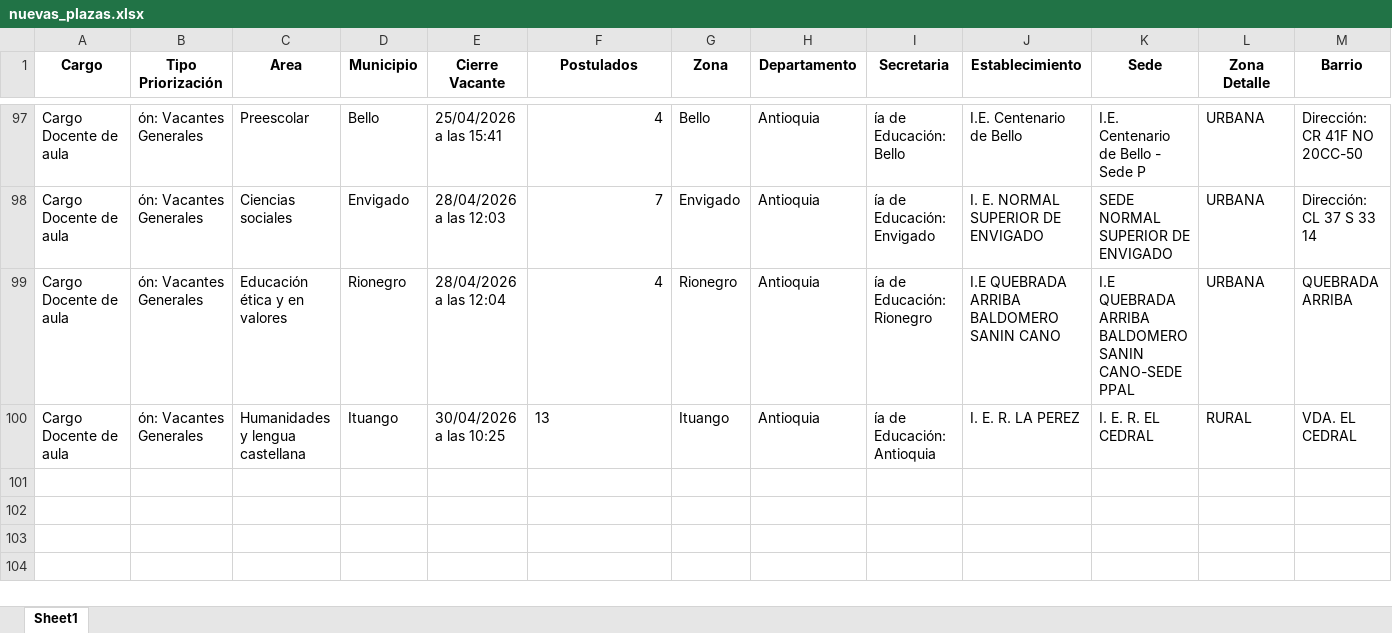
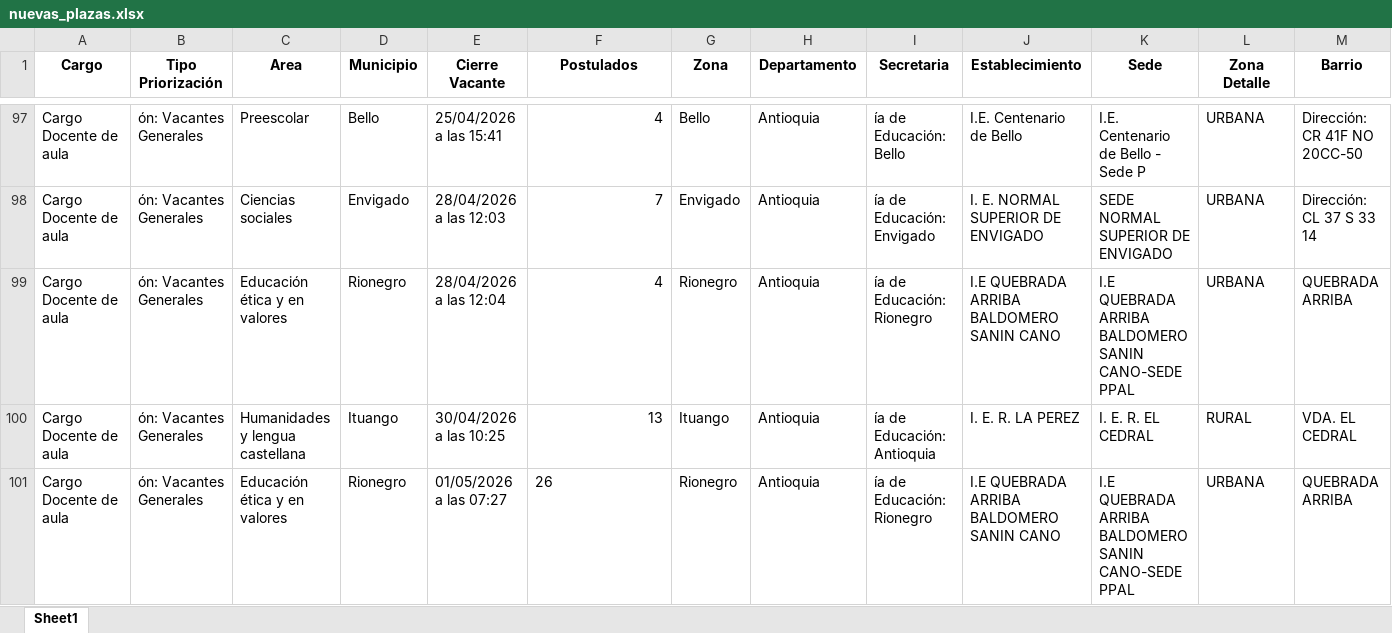
Before and after one commit to paezdev/SMaestro, an Excel workbook: nuevas_plazas.xlsx, sheet Sheet1, drawn as a sheet; only a part is shown, gaps mark what is left out; values as stored, in another font and other column widths than the file's, no borders; rows hold the shown columns only; the diff names each change by its address in the sheet, - before the commit and + after, or states it on an @@ line.

```diff
--- a/nuevas_plazas.xlsx (sheet Sheet1)
+++ b/nuevas_plazas.xlsx (sheet Sheet1)
-F100 alignment: left
+F100 alignment: right
+row 101: Cargo Docente de aula | ón: Vacantes Generales | Educación ética y en valores | Rionegro | 01/05/2026 a las 07:27 | 26 | Rionegro | Antioquia | ía de Educación: Rionegro | I.E QUEBRADA ARRIBA BALDOMERO SANIN CANO | I.E QUEBRADA ARRIBA BALDOMERO SANIN CANO-SEDE PPAL | URBANA | QUEBRADA ARRIBA
```
Also changed, not shown: 1 other file.
